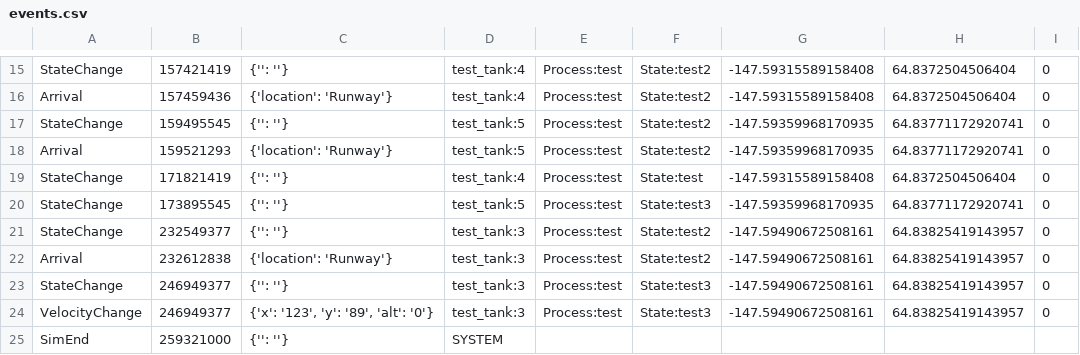
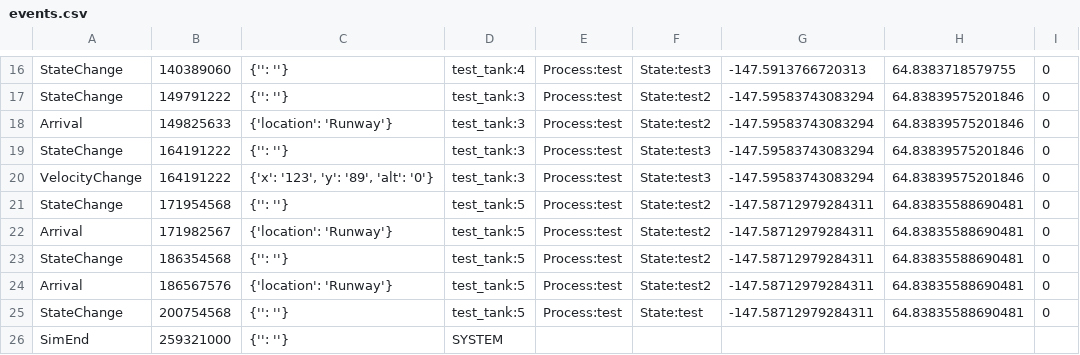
Before and after one commit to rstepanek/legend_python, a CSV file: output_files/events.csv, drawn as a sheet; only a part is shown, gaps mark what is left out; removed rows and columns are numbered as before the commit, all else as after; the diff covers the shown part only; the diff names each change by its address in the sheet, - before the commit and + after, or states it on an @@ line.

```diff
--- a/output_files/events.csv
+++ b/output_files/events.csv
-B16: 157421419
+B16: 140389060
-F16: State:test2
+F16: State:test3
-G16: -147.59315589158408
+G16: -147.5913766720313
-H16: 64.8372504506404
+H16: 64.8383718579755
-row 16: Arrival | 157459436 | {'location': 'Runway'} | test_tank:4 | Process:test | State:test2 | -147.59315589158408 | 64.8372504506404 | 0
-B17: 159495545
+B17: 149791222
-D17:D18: test_tank:5
+D17:D18: test_tank:3
-G17:G18: -147.59359968170935
+G17:G18: -147.59583743083294
-H17:H18: 64.83771172920741
+H17:H18: 64.83839575201846
-B18: 159521293
+B18: 149825633
-B19: 171821419
+B19: 164191222
-D19: test_tank:4
+D19: test_tank:3
-F19: State:test
+F19: State:test3
-G19: -147.59315589158408
+G19: -147.59583743083294
-H19: 64.8372504506404
+H19: 64.83839575201846
+row 20: VelocityChange | 164191222 | {'x': '123', 'y': '89', 'alt': '0'} | test_tank:3 | Process:test | State:test3 | -147.59583743083294 | 64.83839575201846 | 0
-B21: 173895545
+B21: 171954568
-F21: State:test3
+F21: State:test2
-G21: -147.59359968170935
+G21: -147.58712979284311
-H21: 64.83771172920741
+H21: 64.83835588690481
+row 22: Arrival | 171982567 | {'location': 'Runway'} | test_tank:5 | Process:test | State:test2 | -147.58712979284311 | 64.83835588690481 | 0
-B23: 232549377
+B23: 186354568
-D23:D25: test_tank:3
+D23:D25: test_tank:5
-G23:G25: -147.59490672508161
+G23:G25: -147.58712979284311
-H23:H25: 64.83825419143957
+H23:H25: 64.83835588690481
-B24: 232612838
+B24: 186567576
-B25: 246949377
+B25: 200754568
-F25: State:test3
+F25: State:test
-row 24: VelocityChange | 246949377 | {'x': '123', 'y': '89', 'alt': '0'} | test_tank:3 | Process:test | State:test3 | -147.59490672508161 | 64.83825419143957 | 0
```
Also changed, not shown: 1 added row and 32 edited cells elsewhere in this file, output_files/testout.csv, 1 other file.
